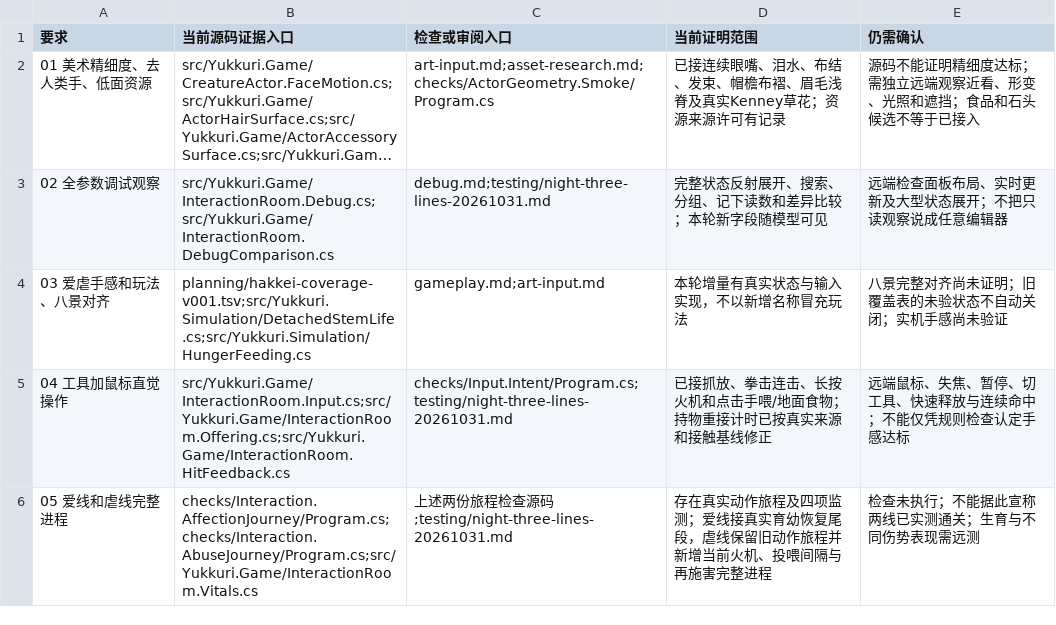
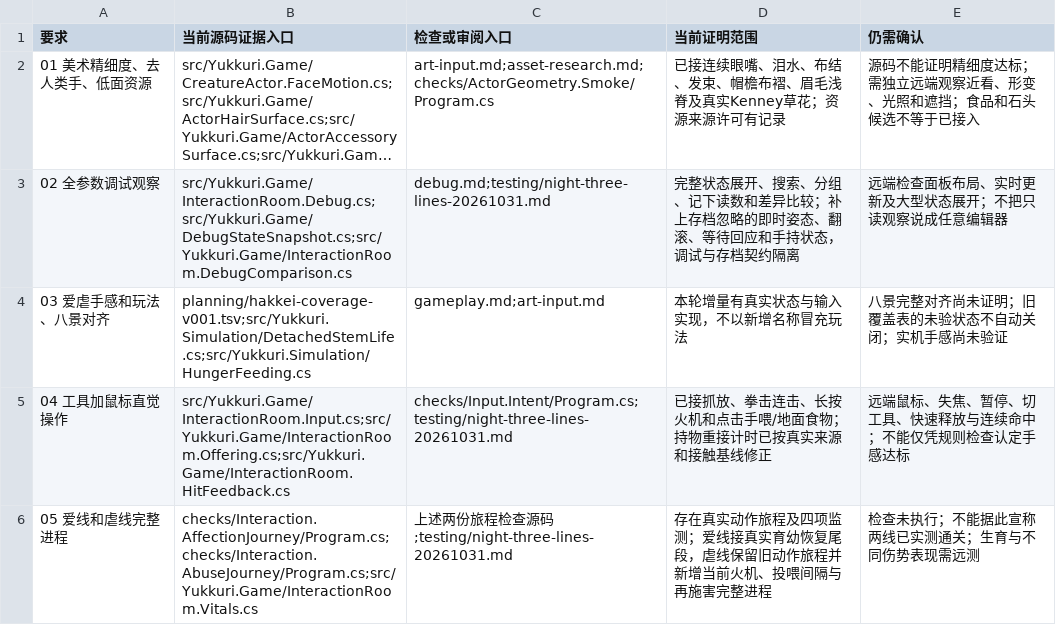
Before and after one commit to AsukaLangrey/Yukkuri, a TSV file: planning/stages/night-three-lines-20261031/requirement-evidence.tsv, drawn as a sheet; only a part is shown; long unchanged cells end in …; the diff names each change by its address in the sheet, - before the commit and + after, or states it on an @@ line.

Commit message:
Complete transient debug snapshots and continuous detached bud growth

```diff
--- a/planning/stages/night-three-lines-20261031/requirement-evidence.tsv
+++ b/planning/stages/night-three-lines-20261031/requirement-evidence.tsv
-B3 (当前源码证据入口): src/Yukkuri.Game/InteractionRoom.Debug.cs;src/Yukkuri.Game/InteractionRoom.DebugComparison.cs
+B3 (当前源码证据入口): src/Yukkuri.Game/InteractionRoom.Debug.cs;src/Yukkuri.Game/DebugStateSnapshot.cs;src/Yukkuri.Game/InteractionRoom.DebugComparison.cs
-D3 (当前证明范围): 完整状态反射展开、搜索、分组、记下读数和差异比较；本轮新字段随模型可见
+D3 (当前证明范围): 完整状态展开、搜索、分组、记下读数和差异比较；补上存档忽略的即时姿态、翻滚、等待回应和手持状态，调试与存档契约隔离
```
Also changed, not shown: 13 other files.
